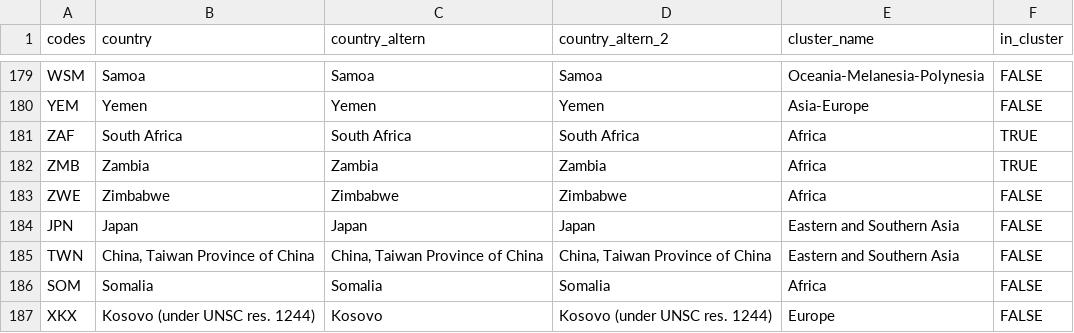
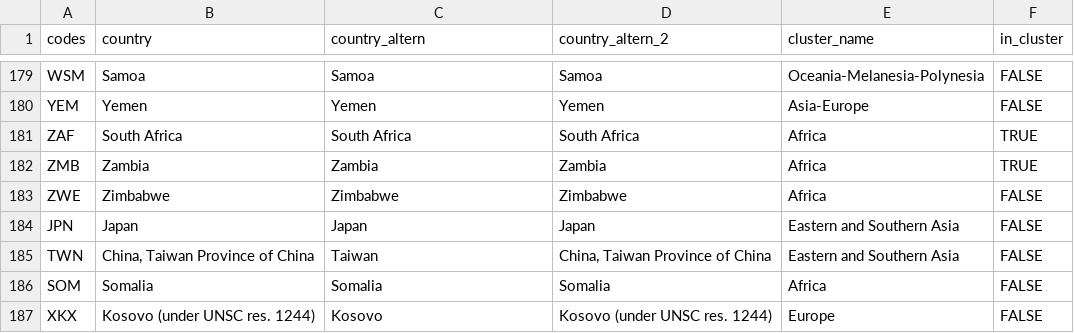
Before and after one commit to lucy-gf/flu_model_LG, a CSV file: data/new_clustering.csv, drawn as a sheet; only a part is shown, gaps mark what is left out.

```diff
--- a/data/new_clustering.csv
+++ b/data/new_clustering.csv
@@ -184,3 +184,3 @@ ZWE,Zimbabwe,Zimbabwe,Zimbabwe,Africa,FALSE
 JPN,Japan,Japan,Japan,Eastern and Southern Asia,FALSE
-TWN,"China, Taiwan Province of China","China, Taiwan Province of China","China, Taiwan Province of China",Eastern and Southern Asia,FALSE
+TWN,"China, Taiwan Province of China",Taiwan,"China, Taiwan Province of China",Eastern and Southern Asia,FALSE
 SOM,Somalia,Somalia,Somalia,Africa,FALSE
```
Also changed, not shown: 39 other files.
